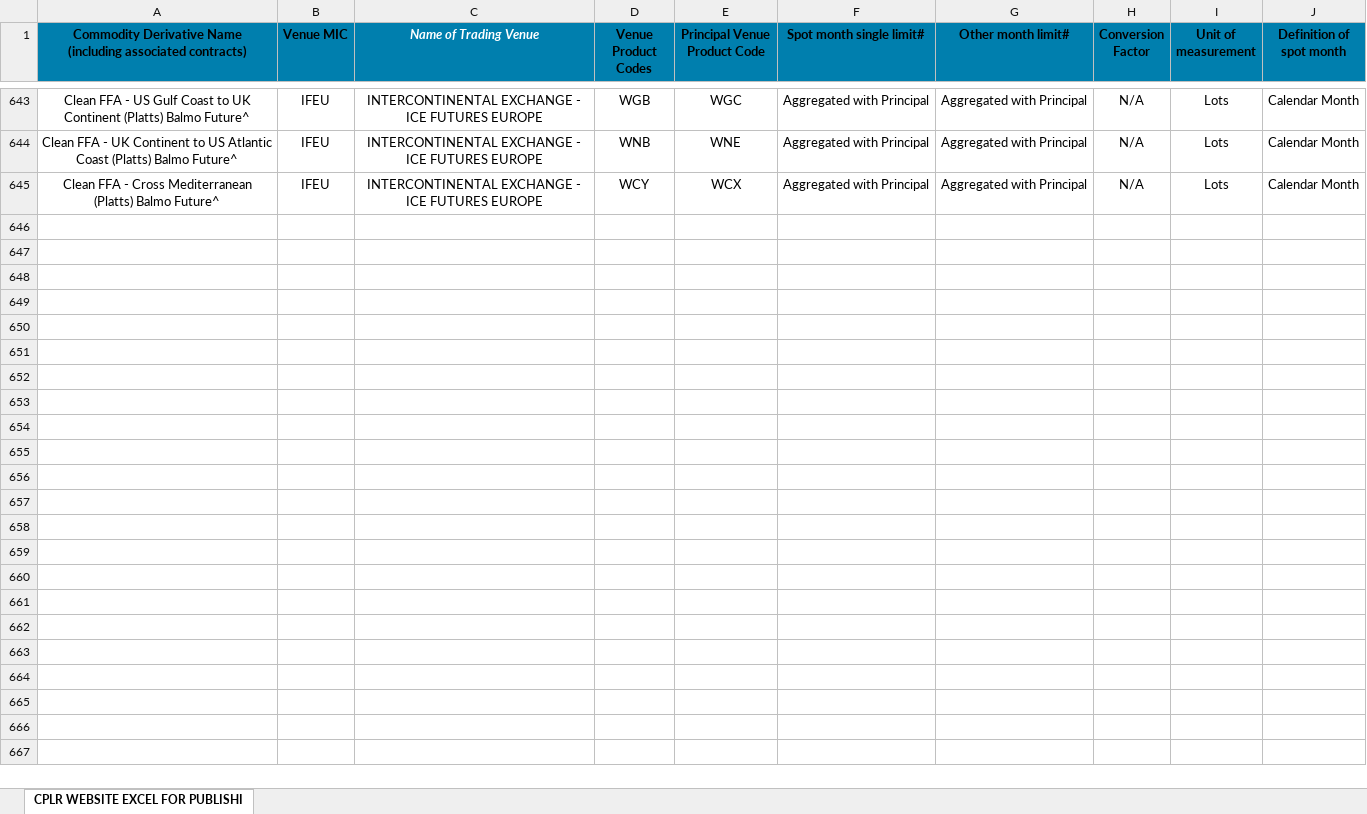
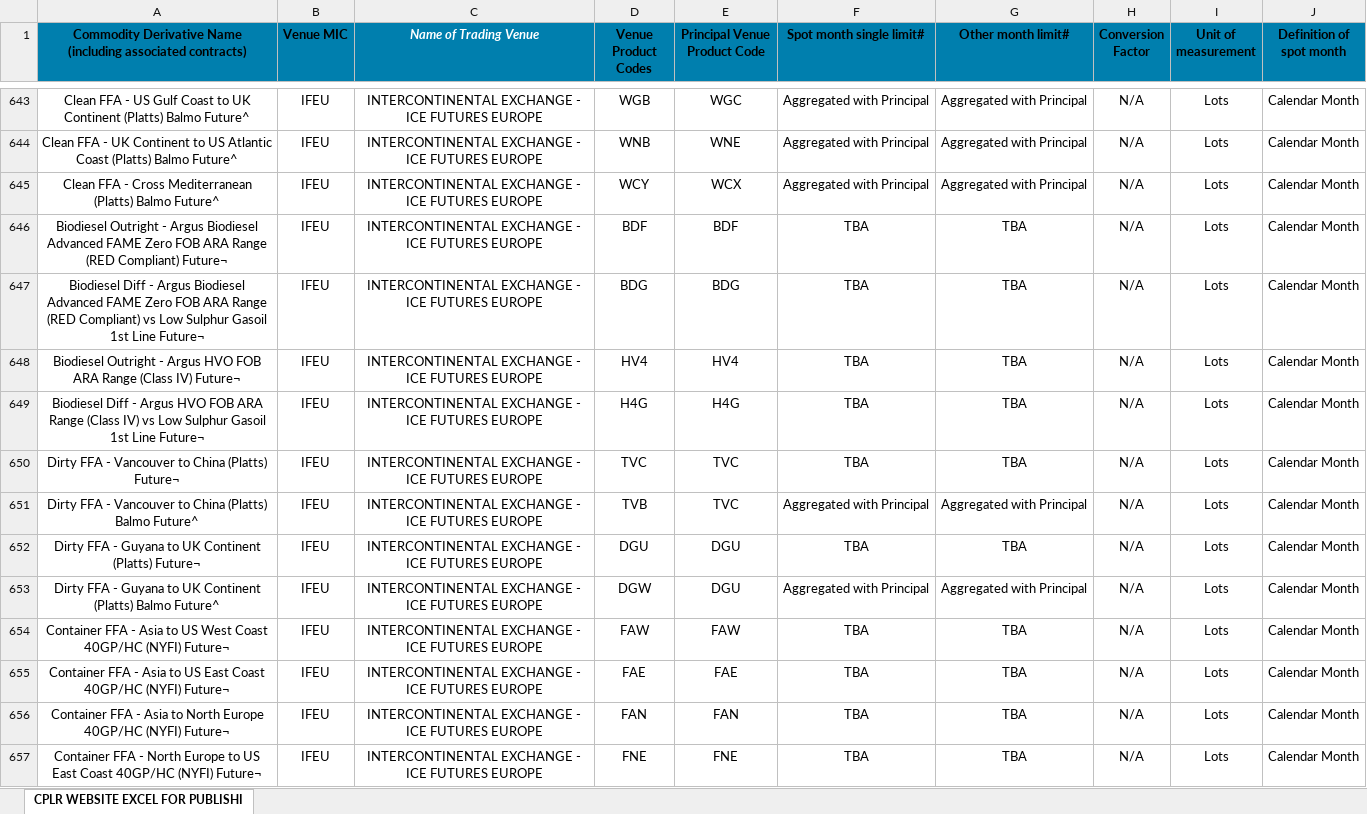
Before and after one commit to oraygungor/positionlimitcheck, an Excel workbook: positionlimit-previous-UK.xlsx, sheet CPLR WEBSITE EXCEL FOR PUBLISHI, drawn as a sheet; only a part is shown, gaps mark what is left out; values as stored, in another font and other column widths than the file's, no borders; conditional formats not drawn; the diff names each change by its address in the sheet, - before the commit and + after, or states it on an @@ line.

```diff
--- a/positionlimit-previous-UK.xlsx (sheet CPLR WEBSITE EXCEL FOR PUBLISHI)
+++ b/positionlimit-previous-UK.xlsx (sheet CPLR WEBSITE EXCEL FOR PUBLISHI)
+row 646: Biodiesel Outright - Argus Biodiesel Advanced FAME Zero FOB ARA Range (RED Compliant) Future¬ | IFEU | INTERCONTINENTAL EXCHANGE - ICE FUTURES EUROPE | BDF | BDF | TBA | TBA | N/A | Lots | Calendar Month
+row 647: Biodiesel Diff - Argus Biodiesel Advanced FAME Zero FOB ARA Range (RED Compliant) vs Low Sulphur Gasoil 1st Line Future¬ | IFEU | INTERCONTINENTAL EXCHANGE - ICE FUTURES EUROPE | BDG | BDG | TBA | TBA | N/A | Lots | Calendar Month
+row 648: Biodiesel Outright - Argus HVO FOB ARA Range (Class IV) Future¬ | IFEU | INTERCONTINENTAL EXCHANGE - ICE FUTURES EUROPE | HV4 | HV4 | TBA | TBA | N/A | Lots | Calendar Month
+row 649: Biodiesel Diff - Argus HVO FOB ARA Range (Class IV) vs Low Sulphur Gasoil 1st Line Future¬ | IFEU | INTERCONTINENTAL EXCHANGE - ICE FUTURES EUROPE | H4G | H4G | TBA | TBA | N/A | Lots | Calendar Month
+row 650: Dirty FFA - Vancouver to China (Platts) Future¬ | IFEU | INTERCONTINENTAL EXCHANGE - ICE FUTURES EUROPE | TVC | TVC | TBA | TBA | N/A | Lots | Calendar Month
+row 651: Dirty FFA - Vancouver to China (Platts) Balmo Future^ | IFEU | INTERCONTINENTAL EXCHANGE - ICE FUTURES EUROPE | TVB | TVC | Aggregated with Principal | Aggregated with Principal | N/A | Lots | Calendar Month
+row 652: Dirty FFA - Guyana to UK Continent (Platts) Future¬ | IFEU | INTERCONTINENTAL EXCHANGE - ICE FUTURES EUROPE | DGU | DGU | TBA | TBA | N/A | Lots | Calendar Month
+row 653: Dirty FFA - Guyana to UK Continent (Platts) Balmo Future^ | IFEU | INTERCONTINENTAL EXCHANGE - ICE FUTURES EUROPE | DGW | DGU | Aggregated with Principal | Aggregated with Principal | N/A | Lots | Calendar Month
+row 654: Container FFA - Asia to US West Coast 40GP/HC (NYFI) Future¬ | IFEU | INTERCONTINENTAL EXCHANGE - ICE FUTURES EUROPE | FAW | FAW | TBA | TBA | N/A | Lots | Calendar Month
+row 655: Container FFA - Asia to US East Coast 40GP/HC (NYFI) Future¬ | IFEU | INTERCONTINENTAL EXCHANGE - ICE FUTURES EUROPE | FAE | FAE | TBA | TBA | N/A | Lots | Calendar Month
+row 656: Container FFA - Asia to North Europe 40GP/HC (NYFI) Future¬ | IFEU | INTERCONTINENTAL EXCHANGE - ICE FUTURES EUROPE | FAN | FAN | TBA | TBA | N/A | Lots | Calendar Month
+row 657: Container FFA - North Europe to US East Coast 40GP/HC (NYFI) Future¬ | IFEU | INTERCONTINENTAL EXCHANGE - ICE FUTURES EUROPE | FNE | FNE | TBA | TBA | N/A | Lots | Calendar Month
```
Also changed, not shown: 1 other file.
